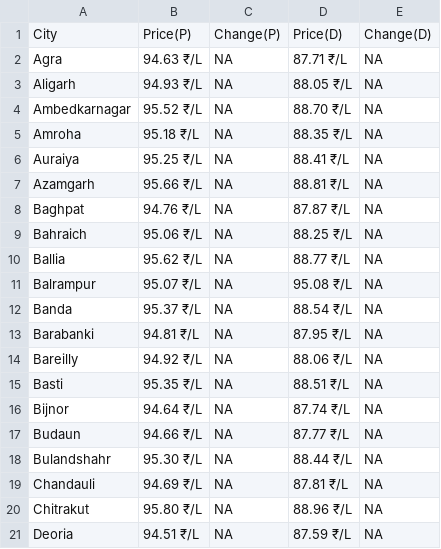
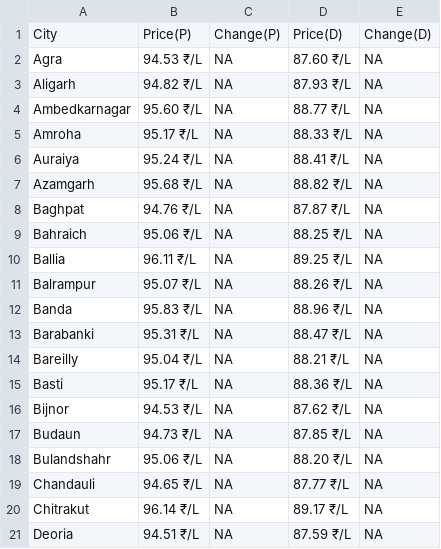
Before and after one commit to Doofenshmirtz-Evil-Incorp/FuelishPy, a CSV file: assets/Uttar Pradesh.csv, drawn as a sheet; only a part is shown; the diff covers the shown part only.

Commit message:
Data-2026-04-09T03:44:59

```diff
--- a/assets/Uttar Pradesh.csv
+++ b/assets/Uttar Pradesh.csv
@@ -1,21 +1,21 @@
 City,Price(P),Change(P),Price(D),Change(D)
-Agra,94.63 ₹/L,  NA,87.71 ₹/L,  NA
-Aligarh,94.93 ₹/L,  NA,88.05 ₹/L,  NA
-Ambedkarnagar,95.52 ₹/L,  NA,88.70 ₹/L,  NA
-Amroha,95.18 ₹/L,  NA,88.35 ₹/L,  NA
-Auraiya,95.25 ₹/L,  NA,88.41 ₹/L,  NA
-Azamgarh,95.66 ₹/L,  NA,88.81 ₹/L,  NA
+Agra,94.53 ₹/L,  NA,87.60 ₹/L,  NA
+Aligarh,94.82 ₹/L,  NA,87.93 ₹/L,  NA
+Ambedkarnagar,95.60 ₹/L,  NA,88.77 ₹/L,  NA
+Amroha,95.17 ₹/L,  NA,88.33 ₹/L,  NA
+Auraiya,95.24 ₹/L,  NA,88.41 ₹/L,  NA
+Azamgarh,95.68 ₹/L,  NA,88.82 ₹/L,  NA
 Baghpat,94.76 ₹/L,  NA,87.87 ₹/L,  NA
 Bahraich,95.06 ₹/L,  NA,88.25 ₹/L,  NA
-Ballia,95.62 ₹/L,  NA,88.77 ₹/L,  NA
-Balrampur,95.07 ₹/L,  NA,95.08 ₹/L,  NA
-Banda,95.37 ₹/L,  NA,88.54 ₹/L,  NA
-Barabanki,94.81 ₹/L,  NA,87.95 ₹/L,  NA
-Bareilly,94.92 ₹/L,  NA,88.06 ₹/L,  NA
-Basti,95.35 ₹/L,  NA,88.51 ₹/L,  NA
-Bijnor,94.64 ₹/L,  NA,87.74 ₹/L,  NA
-Budaun,94.66 ₹/L,  NA,87.77 ₹/L,  NA
-Bulandshahr,95.30 ₹/L,  NA,88.44 ₹/L,  NA
-Chandauli,94.69 ₹/L,  NA,87.81 ₹/L,  NA
-Chitrakut,95.80 ₹/L,  NA,88.96 ₹/L,  NA
+Ballia,96.11 ₹/L,  NA,89.25 ₹/L,  NA
+Balrampur,95.07 ₹/L,  NA,88.26 ₹/L,  NA
+Banda,95.83 ₹/L,  NA,88.96 ₹/L,  NA
+Barabanki,95.31 ₹/L,  NA,88.47 ₹/L,  NA
+Bareilly,95.04 ₹/L,  NA,88.21 ₹/L,  NA
+Basti,95.17 ₹/L,  NA,88.36 ₹/L,  NA
+Bijnor,94.53 ₹/L,  NA,87.62 ₹/L,  NA
+Budaun,94.73 ₹/L,  NA,87.85 ₹/L,  NA
+Bulandshahr,95.06 ₹/L,  NA,88.20 ₹/L,  NA
+Chandauli,94.65 ₹/L,  NA,87.77 ₹/L,  NA
+Chitrakut,96.14 ₹/L,  NA,89.17 ₹/L,  NA
 Deoria,94.51 ₹/L,  NA,87.59 ₹/L,  NA
```
Also changed, not shown: 64 edited cells elsewhere in this file, State.csv, assets/Andhra Pradesh.csv, 26 other files.
